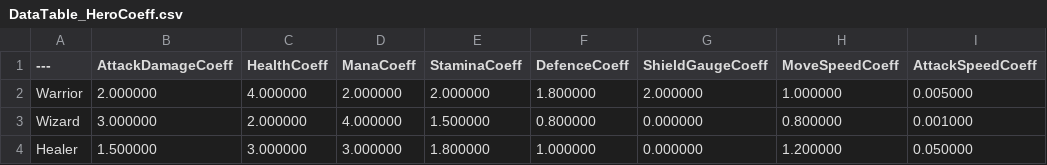
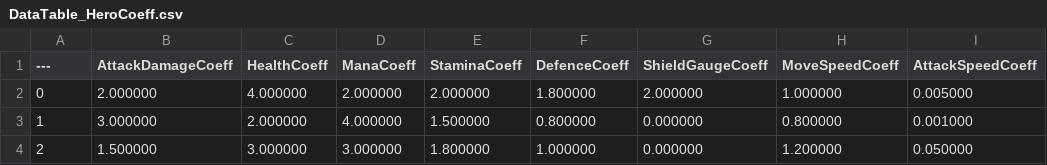
Before and after one commit to chibi1541/ActionRPG, a CSV file: Data/DataAssets/Attribute/DataTable_HeroCoeff.csv, drawn as a sheet.

```diff
--- a/Data/DataAssets/Attribute/DataTable_HeroCoeff.csv
+++ b/Data/DataAssets/Attribute/DataTable_HeroCoeff.csv
@@ -1,4 +1,4 @@
 ---,AttackDamageCoeff,HealthCoeff,ManaCoeff,StaminaCoeff,DefenceCoeff,ShieldGaugeCoeff,MoveSpeedCoeff,AttackSpeedCoeff
-Warrior,"2.000000","4.000000","2.000000","2.000000","1.800000","2.000000","1.000000","0.005000"
-Wizard,"3.000000","2.000000","4.000000","1.500000","0.800000","0.000000","0.800000","0.001000"
-Healer,"1.500000","3.000000","3.000000","1.800000","1.000000","0.000000","1.200000","0.050000"
+0,"2.000000","4.000000","2.000000","2.000000","1.800000","2.000000","1.000000","0.005000"
+1,"3.000000","2.000000","4.000000","1.500000","0.800000","0.000000","0.800000","0.001000"
+2,"1.500000","3.000000","3.000000","1.800000","1.000000","0.000000","1.200000","0.050000"
```
Also changed, not shown: Data/DataAssets/Attribute/DataTable_MonsCoeff.csv, 30 other files.
